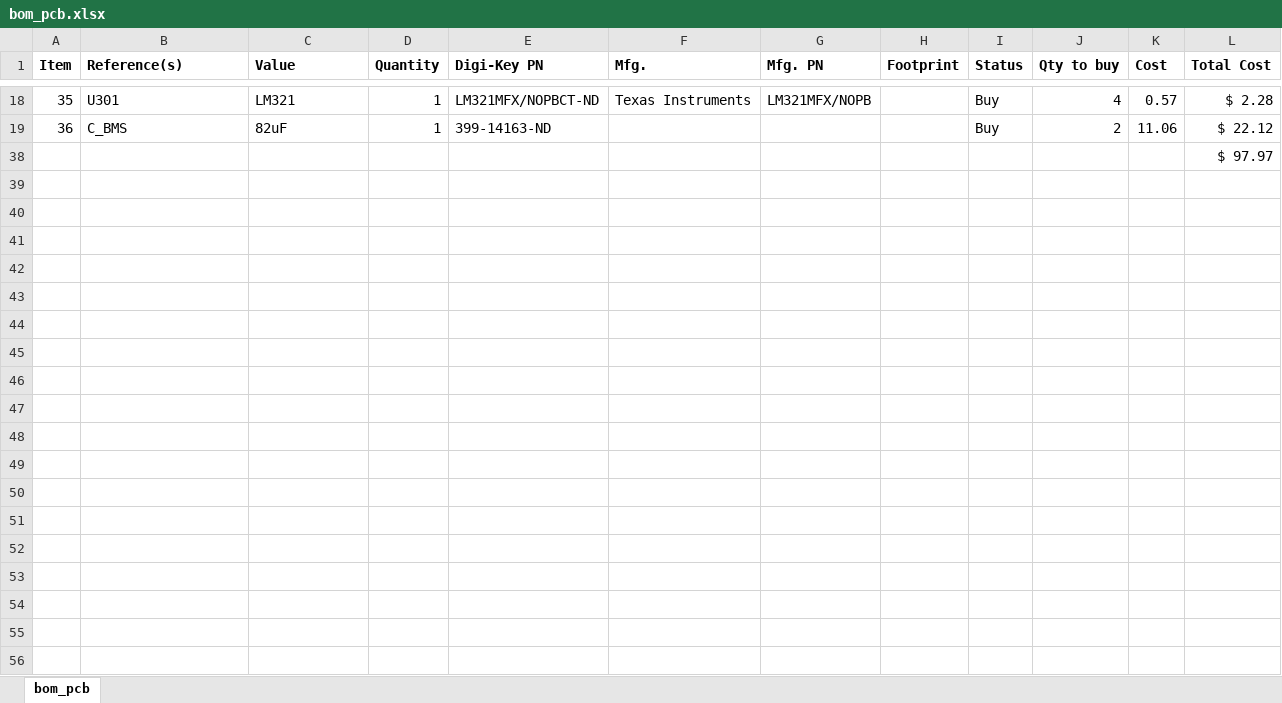
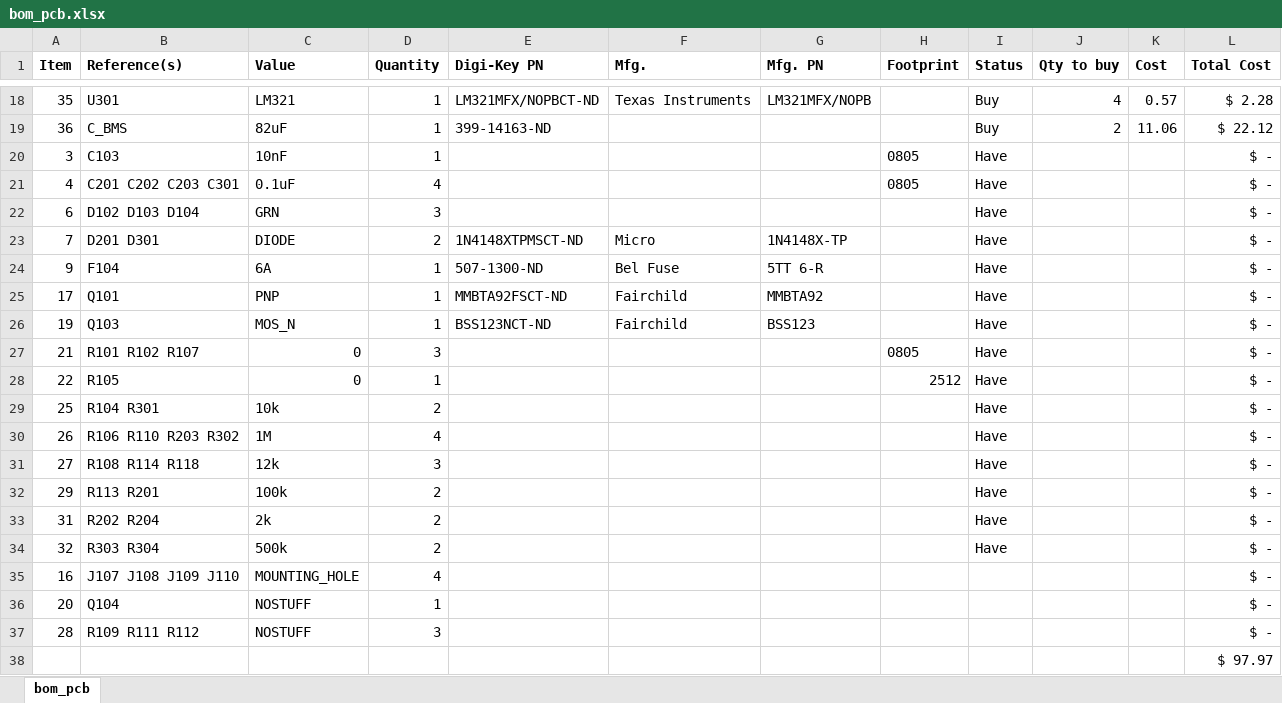
Before and after one commit to ParadigmHyperloop/electrical, an Excel workbook: BatteryBoard/bom/bom_pcb.xlsx, sheet bom_pcb, drawn as a sheet; only a part is shown, gaps mark what is left out; values as stored, in another font and other column widths than the file's, no borders; conditional formats and table styles not drawn; the diff names each change by its address in the sheet, - before the commit and + after, or states it on an @@ line.

```diff
--- a/BatteryBoard/bom/bom_pcb.xlsx (sheet bom_pcb)
+++ b/BatteryBoard/bom/bom_pcb.xlsx (sheet bom_pcb)
@@ row 20 unhidden: 3 | C103 | 10nF | 1 |  |  |  | 0805 | Have |  |  | $ - @@
@@ row 21 unhidden: 4 | C201 C202 C203 C301 | 0.1uF | 4 |  |  |  | 0805 | Have |  |  | $ - @@
@@ row 22 unhidden: 6 | D102 D103 D104 | GRN | 3 |  |  |  |  | Have |  |  | $ - @@
@@ row 23 unhidden: 7 | D201 D301 | DIODE | 2 | 1N4148XTPMSCT-ND | Micro | 1N4148X-TP |  | Have |  |  | $ - @@
@@ row 24 unhidden: 9 | F104 | 6A | 1 | 507-1300-ND | Bel Fuse | 5TT 6-R |  | Have |  |  | $ - @@
@@ row 25 unhidden: 17 | Q101 | PNP | 1 | MMBTA92FSCT-ND | Fairchild | MMBTA92 |  | Have |  |  | $ - @@
@@ row 26 unhidden: 19 | Q103 | MOS_N | 1 | BSS123NCT-ND | Fairchild | BSS123 |  | Have |  |  | $ - @@
@@ row 27 unhidden: 21 | R101 R102 R107 | 0 | 3 |  |  |  | 0805 | Have |  |  | $ - @@
@@ row 28 unhidden: 22 | R105 | 0 | 1 |  |  |  | 2512 | Have |  |  | $ - @@
@@ row 29 unhidden: 25 | R104 R301 | 10k | 2 |  |  |  |  | Have |  |  | $ - @@
@@ row 30 unhidden: 26 | R106 R110 R203 R302 | 1M | 4 |  |  |  |  | Have |  |  | $ - @@
@@ row 31 unhidden: 27 | R108 R114 R118 | 12k | 3 |  |  |  |  | Have |  |  | $ - @@
@@ row 32 unhidden: 29 | R113 R201 | 100k | 2 |  |  |  |  | Have |  |  | $ - @@
@@ row 33 unhidden: 31 | R202 R204 | 2k | 2 |  |  |  |  | Have |  |  | $ - @@
@@ row 34 unhidden: 32 | R303 R304 | 500k | 2 |  |  |  |  | Have |  |  | $ - @@
@@ row 35 unhidden: 16 | J107 J108 J109 J110 | MOUNTING_HOLE | 4 |  |  |  |  |  |  |  | $ - @@
@@ row 36 unhidden: 20 | Q104 | NOSTUFF | 1 |  |  |  |  |  |  |  | $ - @@
@@ row 37 unhidden: 28 | R109 R111 R112 | NOSTUFF | 3 |  |  |  |  |  |  |  | $ - @@
```
Also changed, not shown: 5 other files.
